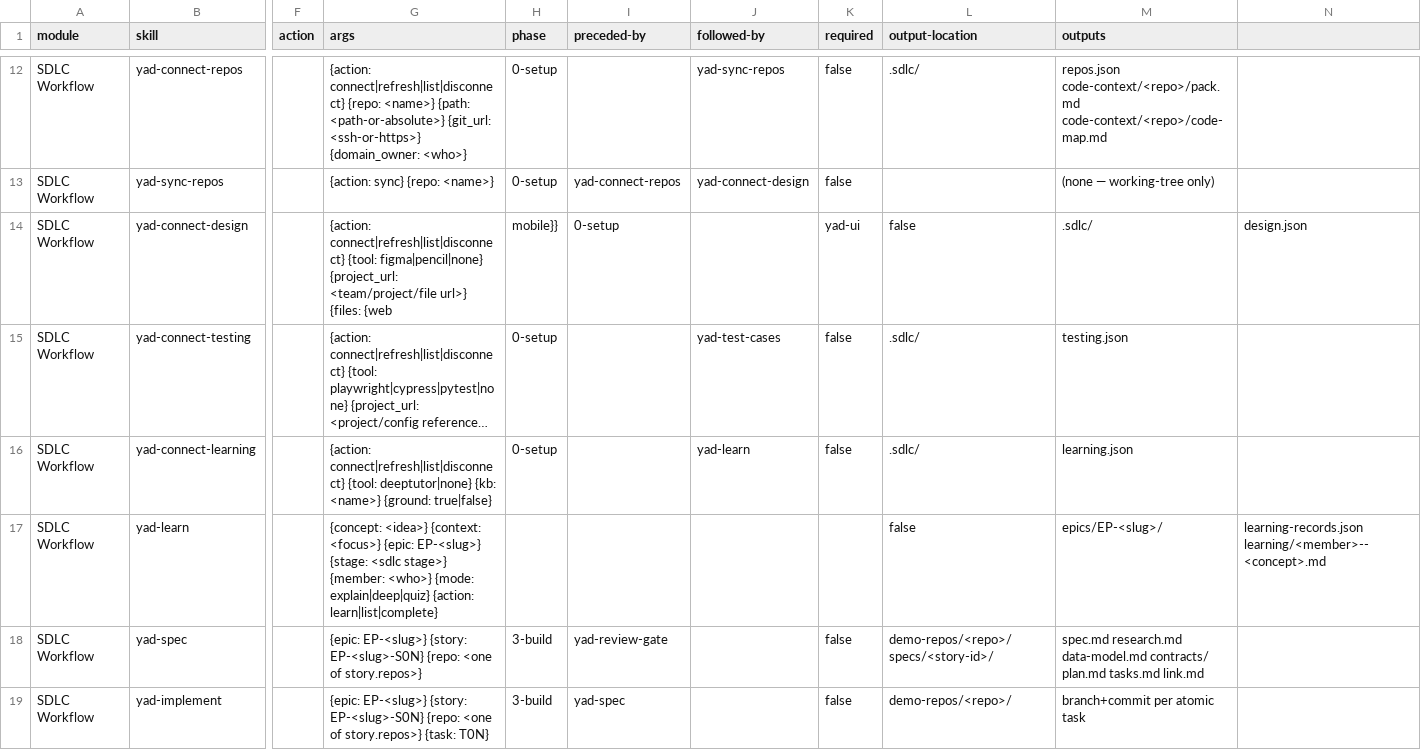
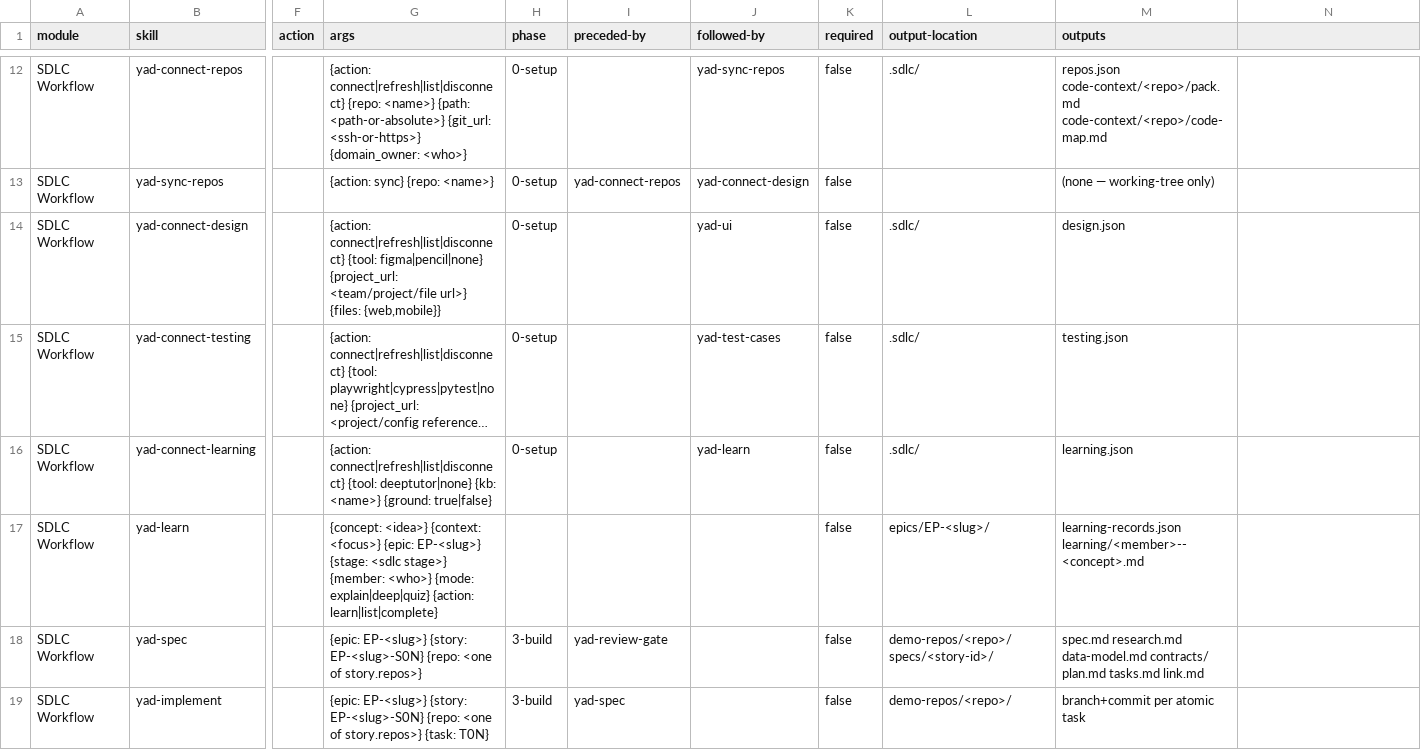
Before and after one commit to abdelrahmannasr/yadflow, a CSV file: skills/sdlc/module-help.csv, drawn as a sheet; only a part is shown, gaps mark what is left out; long unchanged cells end in …; the diff names each change by its address in the sheet, - before the commit and + after, or states it on an @@ line.

Commit message:
docs(site): the overview site catches up with the skill manifest, and is fresh again
`yad docs sync` reported the overview site (docs/sdlc-site) stale: its inputs had moved since it was
built on 2026-07-01 at shell 1.0.2. The site has been hand-kept and deliberately diverges from the
per-epic template, so it is brought up to date, not re-copied from the shell.

- paths.ts / referenceData.ts: the seven skills in module-help.csv the site never named —
  yad-sync-repos, yad-review-companion, yad-pair-review and yad-learn as steps; yad-hub-bridge inside the
  shared review gate; yad-report and yad-docs-overview in the CLI reference.
- roles.ts: each lens's paths were still numbered for four paths; the site has six (Foundation and
  Change management were added later).
- module-help.csv: two rows had the wrong number of columns — yad-connect-design's args held an unquoted
  comma, and yad-learn had one comma too many — so a CSV reader saw shifted phases for both.
- .docs-build.json: rewritten from the current config.yaml, module-help.csv and overview diagram.
  `yad docs sync` now reports the overview fresh. Its freshness key includes the CLI version, so it
  reads stale again after each release.

```diff
--- a/skills/sdlc/module-help.csv
+++ b/skills/sdlc/module-help.csv
-G14 (args): …url>} {files: {web
+G14 (args): …url>} {files: {web,mobile}}
-H14 (phase): mobile}}
+H14 (phase): 0-setup
-I14 (preceded-by): 0-setup
+I14 (preceded-by): (empty)
-J14 (followed-by): (empty)
+J14 (followed-by): yad-ui
-K14 (required): yad-ui
+K14 (required): false
-L14 (output-location): false
+L14 (output-location): .sdlc/
-M14 (outputs): .sdlc/
+M14 (outputs): design.json
-N14: design.json
+N14: (empty)
-K17 (required): (empty)
+K17 (required): false
-L17 (output-location): false
+L17 (output-location): epics/EP-<slug>/
-M17 (outputs): epics/EP-<slug>/
+M17 (outputs): learning-records.json learning/<member>--<concept>.md
-N17: learning-records.json learning/<member>--<concept>.md
+N17: (empty)
```
Also changed, not shown: 4 other files.
